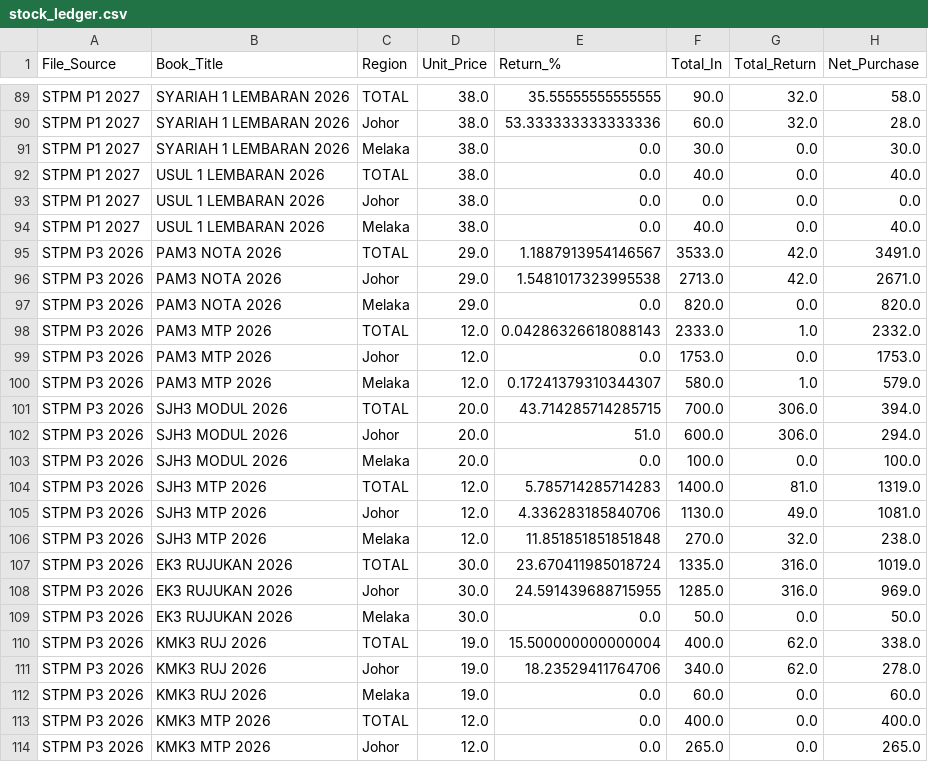
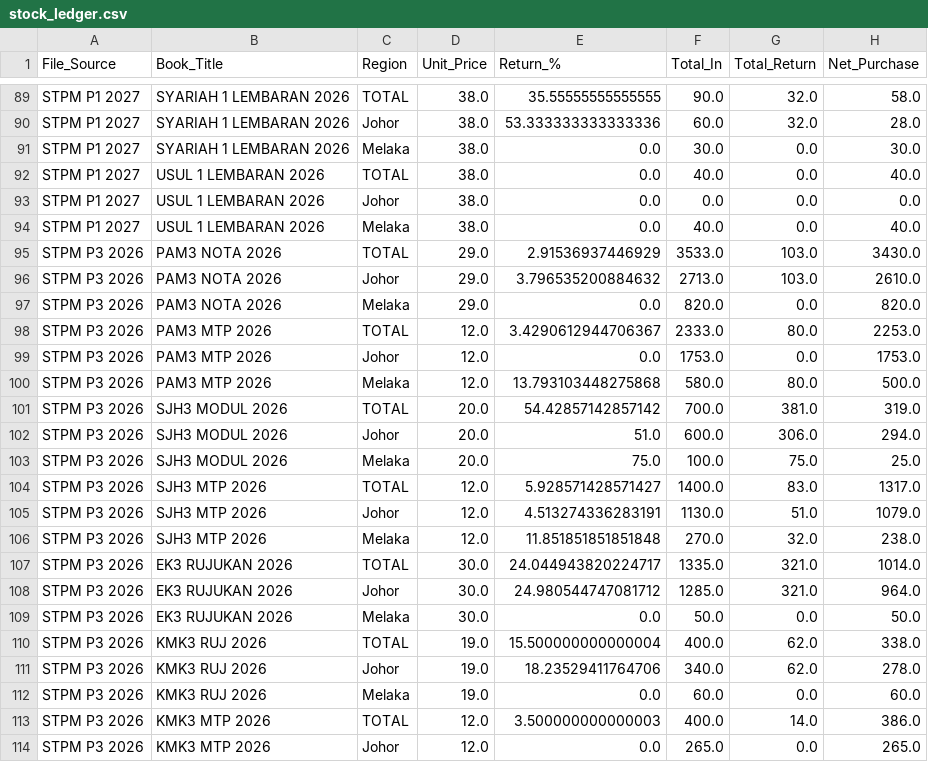
Before and after one commit to myscholar2298-coder/myscholar-dashboard, a CSV file: stock_ledger.csv, drawn as a sheet; only a part is shown, gaps mark what is left out; the diff covers the shown part only.

Commit message:
BI data sync 2026-10-20 11:01:34

```diff
--- a/stock_ledger.csv
+++ b/stock_ledger.csv
@@ -94,16 +94,16 @@ STPM P1 2027,USUL 1 LEMBARAN 2026,Johor,38.0,0.0,0.0,0.0,0.0
 STPM P1 2027,USUL 1 LEMBARAN 2026,Melaka,38.0,0.0,40.0,0.0,40.0
-STPM P3 2026,PAM3 NOTA 2026,TOTAL,29.0,1.1887913954146567,3533.0,42.0,3491.0
-STPM P3 2026,PAM3 NOTA 2026,Johor,29.0,1.5481017323995538,2713.0,42.0,2671.0
+STPM P3 2026,PAM3 NOTA 2026,TOTAL,29.0,2.91536937446929,3533.0,103.0,3430.0
+STPM P3 2026,PAM3 NOTA 2026,Johor,29.0,3.796535200884632,2713.0,103.0,2610.0
 STPM P3 2026,PAM3 NOTA 2026,Melaka,29.0,0.0,820.0,0.0,820.0
-STPM P3 2026,PAM3 MTP 2026,TOTAL,12.0,0.04286326618088143,2333.0,1.0,2332.0
+STPM P3 2026,PAM3 MTP 2026,TOTAL,12.0,3.4290612944706367,2333.0,80.0,2253.0
 STPM P3 2026,PAM3 MTP 2026,Johor,12.0,0.0,1753.0,0.0,1753.0
-STPM P3 2026,PAM3 MTP 2026,Melaka,12.0,0.17241379310344307,580.0,1.0,579.0
-STPM P3 2026,SJH3 MODUL 2026,TOTAL,20.0,43.714285714285715,700.0,306.0,394.0
+STPM P3 2026,PAM3 MTP 2026,Melaka,12.0,13.793103448275868,580.0,80.0,500.0
+STPM P3 2026,SJH3 MODUL 2026,TOTAL,20.0,54.42857142857142,700.0,381.0,319.0
 STPM P3 2026,SJH3 MODUL 2026,Johor,20.0,51.0,600.0,306.0,294.0
-STPM P3 2026,SJH3 MODUL 2026,Melaka,20.0,0.0,100.0,0.0,100.0
-STPM P3 2026,SJH3 MTP 2026,TOTAL,12.0,5.785714285714283,1400.0,81.0,1319.0
-STPM P3 2026,SJH3 MTP 2026,Johor,12.0,4.336283185840706,1130.0,49.0,1081.0
+STPM P3 2026,SJH3 MODUL 2026,Melaka,20.0,75.0,100.0,75.0,25.0
+STPM P3 2026,SJH3 MTP 2026,TOTAL,12.0,5.928571428571427,1400.0,83.0,1317.0
+STPM P3 2026,SJH3 MTP 2026,Johor,12.0,4.513274336283191,1130.0,51.0,1079.0
 STPM P3 2026,SJH3 MTP 2026,Melaka,12.0,11.851851851851848,270.0,32.0,238.0
-STPM P3 2026,EK3 RUJUKAN 2026,TOTAL,30.0,23.670411985018724,1335.0,316.0,1019.0
-STPM P3 2026,EK3 RUJUKAN 2026,Johor,30.0,24.591439688715955,1285.0,316.0,969.0
+STPM P3 2026,EK3 RUJUKAN 2026,TOTAL,30.0,24.044943820224717,1335.0,321.0,1014.0
+STPM P3 2026,EK3 RUJUKAN 2026,Johor,30.0,24.980544747081712,1285.0,321.0,964.0
 STPM P3 2026,EK3 RUJUKAN 2026,Melaka,30.0,0.0,50.0,0.0,50.0
@@ -112,3 +112,3 @@ STPM P3 2026,KMK3 RUJ 2026,Johor,19.0,18.23529411764706,340.0,62.0,278.0
 STPM P3 2026,KMK3 RUJ 2026,Melaka,19.0,0.0,60.0,0.0,60.0
-STPM P3 2026,KMK3 MTP 2026,TOTAL,12.0,0.0,400.0,0.0,400.0
+STPM P3 2026,KMK3 MTP 2026,TOTAL,12.0,3.500000000000003,400.0,14.0,386.0
 STPM P3 2026,KMK3 MTP 2026,Johor,12.0,0.0,265.0,0.0,265.0
```
Also changed, not shown: 45 edited cells elsewhere in this file, stock_summary.csv.
